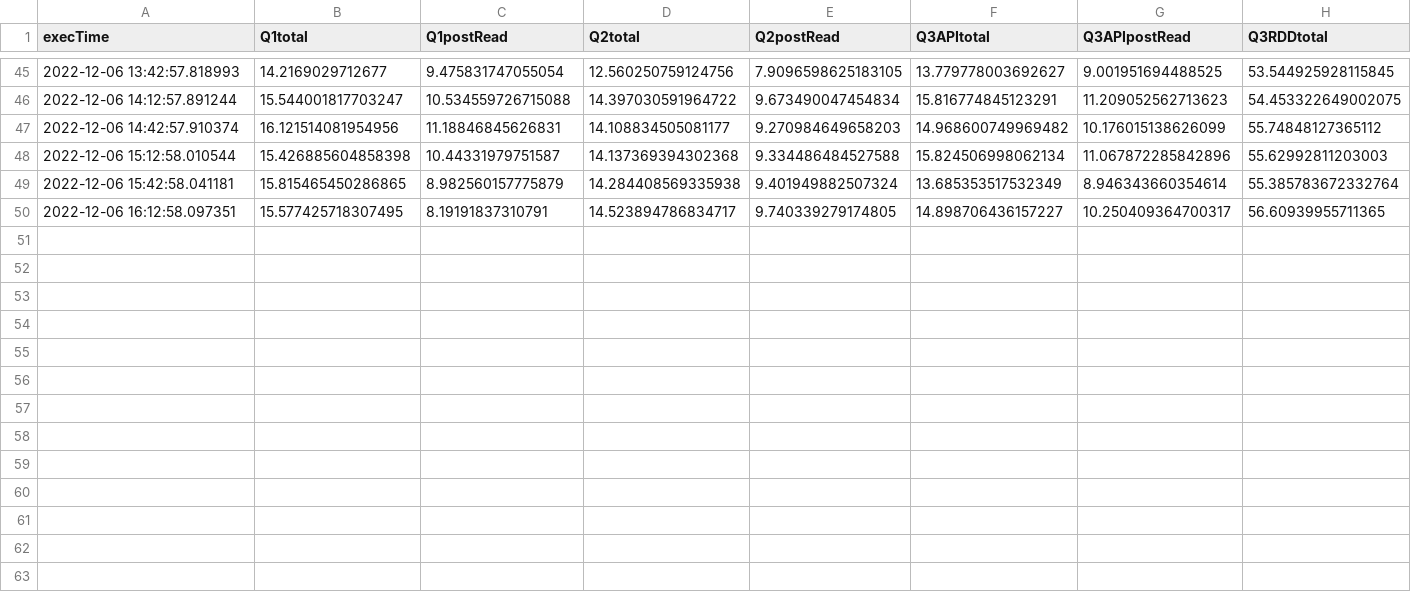
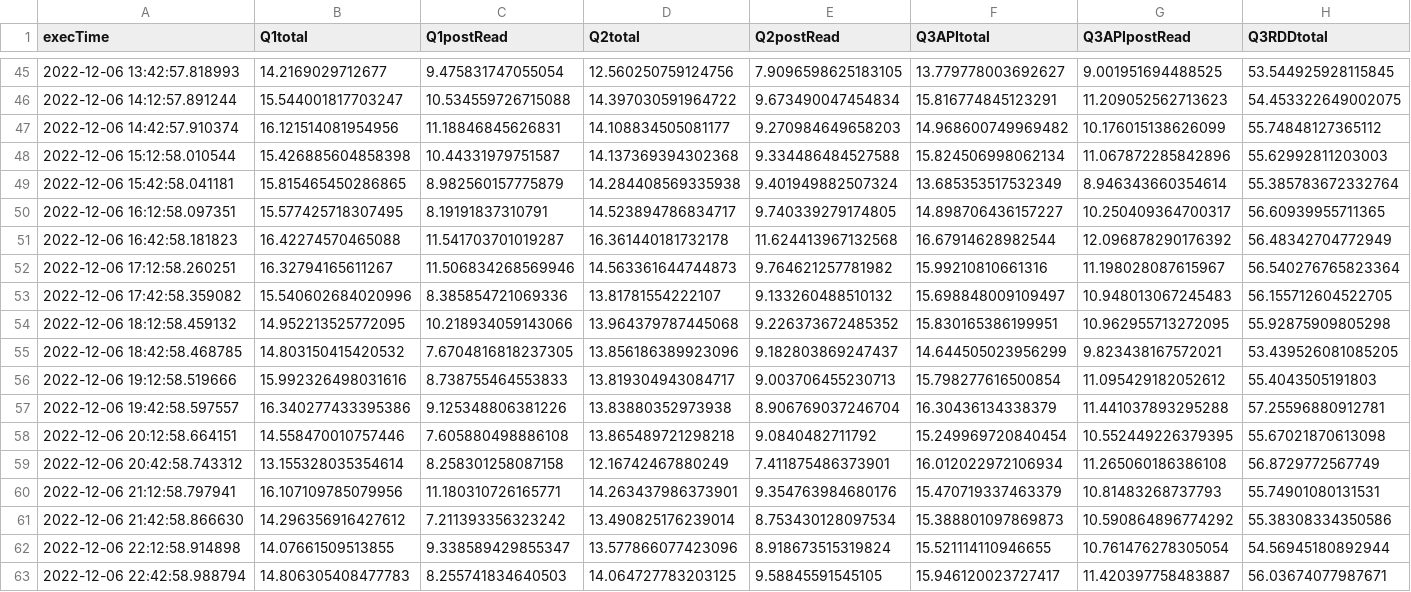
Before and after one commit to JDnikolo/AdvDB-spark-project, a CSV file: Code/time/times.csv, drawn as a sheet; only a part is shown, gaps mark what is left out; rows hold the shown columns only; the diff names each change by its address in the sheet, - before the commit and + after, or states it on an @@ line.

```diff
--- a/Code/time/times.csv
+++ b/Code/time/times.csv
+row 51: 2022-12-06 16:42:58.181823 | 16.42274570465088 | 11.541703701019287 | 16.361440181732178 | 11.624413967132568 | 16.67914628982544 | 12.096878290176392 | 56.48342704772949
+row 52: 2022-12-06 17:12:58.260251 | 16.32794165611267 | 11.506834268569946 | 14.563361644744873 | 9.764621257781982 | 15.99210810661316 | 11.198028087615967 | 56.540276765823364
+row 53: 2022-12-06 17:42:58.359082 | 15.540602684020996 | 8.385854721069336 | 13.81781554222107 | 9.133260488510132 | 15.698848009109497 | 10.948013067245483 | 56.155712604522705
+row 54: 2022-12-06 18:12:58.459132 | 14.952213525772095 | 10.218934059143066 | 13.964379787445068 | 9.226373672485352 | 15.830165386199951 | 10.962955713272095 | 55.92875909805298
+row 55: 2022-12-06 18:42:58.468785 | 14.803150415420532 | 7.6704816818237305 | 13.856186389923096 | 9.182803869247437 | 14.644505023956299 | 9.823438167572021 | 53.439526081085205
+row 56: 2022-12-06 19:12:58.519666 | 15.992326498031616 | 8.738755464553833 | 13.819304943084717 | 9.003706455230713 | 15.798277616500854 | 11.095429182052612 | 55.4043505191803
+row 57: 2022-12-06 19:42:58.597557 | 16.340277433395386 | 9.125348806381226 | 13.83880352973938 | 8.906769037246704 | 16.30436134338379 | 11.441037893295288 | 57.25596880912781
+row 58: 2022-12-06 20:12:58.664151 | 14.558470010757446 | 7.605880498886108 | 13.865489721298218 | 9.0840482711792 | 15.249969720840454 | 10.552449226379395 | 55.67021870613098
+row 59: 2022-12-06 20:42:58.743312 | 13.155328035354614 | 8.258301258087158 | 12.16742467880249 | 7.411875486373901 | 16.012022972106934 | 11.265060186386108 | 56.8729772567749
+row 60: 2022-12-06 21:12:58.797941 | 16.107109785079956 | 11.180310726165771 | 14.263437986373901 | 9.354763984680176 | 15.470719337463379 | 10.81483268737793 | 55.74901080131531
+row 61: 2022-12-06 21:42:58.866630 | 14.296356916427612 | 7.211393356323242 | 13.490825176239014 | 8.753430128097534 | 15.388801097869873 | 10.590864896774292 | 55.38308334350586
+row 62: 2022-12-06 22:12:58.914898 | 14.07661509513855 | 9.338589429855347 | 13.577866077423096 | 8.918673515319824 | 15.521114110946655 | 10.761476278305054 | 54.56945180892944
+row 63: 2022-12-06 22:42:58.988794 | 14.806305408477783 | 8.255741834640503 | 14.064727783203125 | 9.58845591545105 | 15.946120023727417 | 11.420397758483887 | 56.03674077987671
```
Also changed, not shown: 3 other files.
